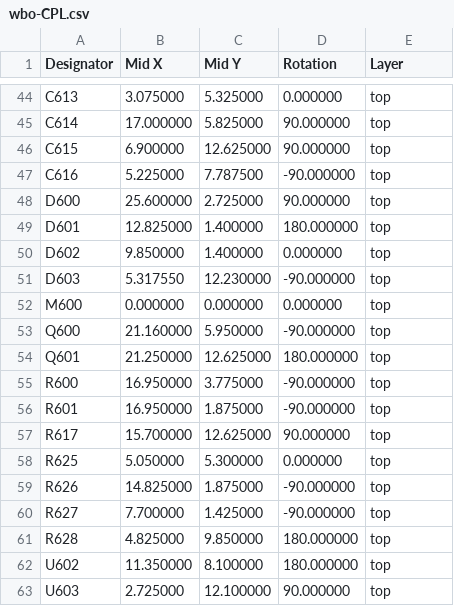
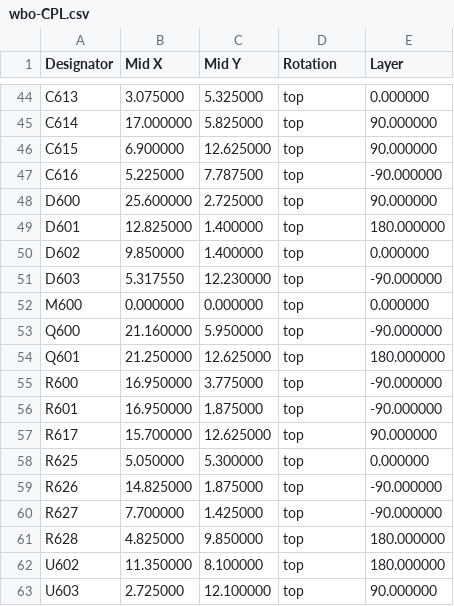
Before and after one commit to andreika-git/hellen-one, a CSV file: modules/wbo/0.4/wbo-CPL.csv, drawn as a sheet; only a part is shown, gaps mark what is left out; the diff covers the shown part only; the diff names each change by its address in the sheet, - before the commit and + after, or states it on an @@ line.

```diff
--- a/modules/wbo/0.4/wbo-CPL.csv
+++ b/modules/wbo/0.4/wbo-CPL.csv
-D44 (Rotation): 0.000000
+D44 (Rotation): top
-E44 (Layer): top
+E44 (Layer): 0.000000
-D45:D46 (Rotation): 90.000000
+D45:D46 (Rotation): top
-E45:E46 (Layer): top
+E45:E46 (Layer): 90.000000
-D47 (Rotation): -90.000000
+D47 (Rotation): top
-E47 (Layer): top
+E47 (Layer): -90.000000
-D48 (Rotation): 90.000000
+D48 (Rotation): top
-E48 (Layer): top
+E48 (Layer): 90.000000
-D49 (Rotation): 180.000000
+D49 (Rotation): top
-E49 (Layer): top
+E49 (Layer): 180.000000
-D50 (Rotation): 0.000000
+D50 (Rotation): top
-E50 (Layer): top
+E50 (Layer): 0.000000
-D51 (Rotation): -90.000000
+D51 (Rotation): top
-E51 (Layer): top
+E51 (Layer): -90.000000
-D52 (Rotation): 0.000000
+D52 (Rotation): top
-E52 (Layer): top
+E52 (Layer): 0.000000
-D53 (Rotation): -90.000000
+D53 (Rotation): top
-E53 (Layer): top
+E53 (Layer): -90.000000
-D54 (Rotation): 180.000000
+D54 (Rotation): top
-E54 (Layer): top
+E54 (Layer): 180.000000
-D55:D56 (Rotation): -90.000000
+D55:D56 (Rotation): top
-E55:E56 (Layer): top
+E55:E56 (Layer): -90.000000
-D57 (Rotation): 90.000000
+D57 (Rotation): top
-E57 (Layer): top
+E57 (Layer): 90.000000
-D58 (Rotation): 0.000000
+D58 (Rotation): top
-E58 (Layer): top
+E58 (Layer): 0.000000
-D59:D60 (Rotation): -90.000000
+D59:D60 (Rotation): top
-E59:E60 (Layer): top
+E59:E60 (Layer): -90.000000
-D61:D62 (Rotation): 180.000000
+D61:D62 (Rotation): top
-E61:E62 (Layer): top
+E61:E62 (Layer): 180.000000
-D63 (Rotation): 90.000000
+D63 (Rotation): top
-E63 (Layer): top
+E63 (Layer): 90.000000
```
Also changed, not shown: 86 edited cells elsewhere in this file.
